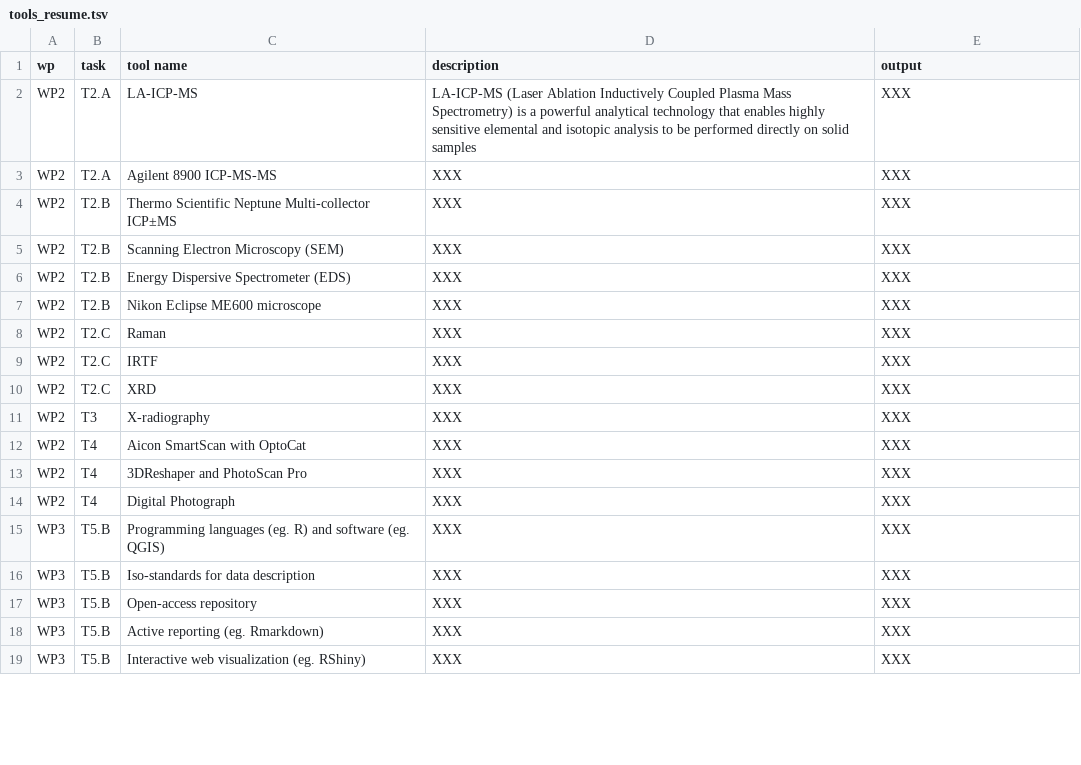
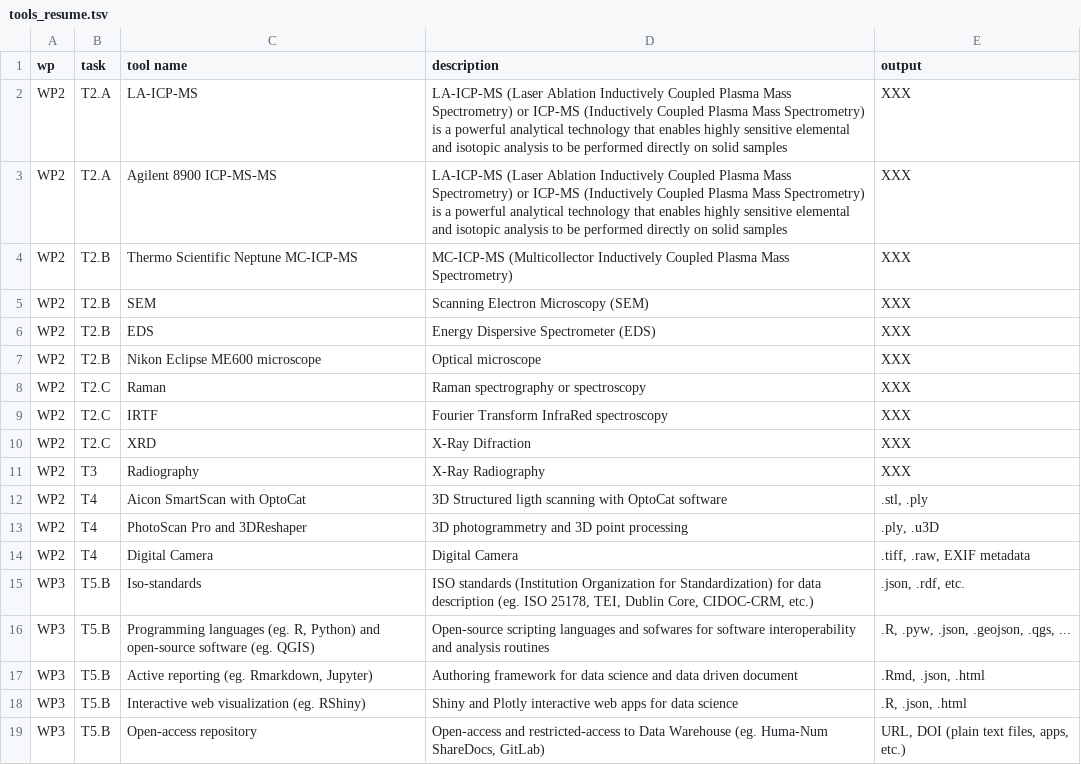
Before and after one commit to zoometh/itineris, a TSV file: data/tools_resume.tsv, drawn as a sheet; only a part is shown; the diff covers the shown part only.

Commit message:
tools

```diff
--- a/data/tools_resume.tsv
+++ b/data/tools_resume.tsv
@@ -1,19 +1,19 @@
 wp	task	tool name	description	output
-WP2	T2.A	LA-ICP-MS	LA-ICP-MS (Laser Ablation Inductively Coupled Plasma Mass Spectrometry) is a powerful analytical technology that enables highly sensitive elemental and isotopic analysis to be performed directly on solid samples	XXX
-WP2	T2.A	Agilent 8900 ICP-MS-MS	XXX	XXX
-WP2	T2.B	Thermo Scientific Neptune Multi-collector ICP±MS	XXX	XXX
-WP2	T2.B	Scanning Electron Microscopy (SEM)	XXX	XXX
-WP2	T2.B	Energy Dispersive Spectrometer (EDS)	XXX	XXX
-WP2	T2.B	Nikon Eclipse ME600 microscope	XXX	XXX
-WP2	T2.C	Raman	XXX	XXX
-WP2	T2.C	IRTF	XXX	XXX
-WP2	T2.C	XRD	XXX	XXX
-WP2	T3	X-radiography	XXX	XXX
-WP2	T4	Aicon SmartScan with OptoCat	XXX	XXX
-WP2	T4	3DReshaper and PhotoScan Pro	XXX	XXX
-WP2	T4	Digital Photograph	XXX	XXX
-WP3	T5.B	Programming languages (eg. R) and software (eg. QGIS)	XXX	XXX
-WP3	T5.B	Iso-standards for data description	XXX	XXX
-WP3	T5.B	Open-access repository	XXX	XXX
-WP3	T5.B	Active reporting (eg. Rmarkdown)	XXX	XXX
-WP3	T5.B	Interactive web visualization (eg. RShiny)	XXX	XXX
+WP2	T2.A	LA-ICP-MS	LA-ICP-MS (Laser Ablation Inductively Coupled Plasma Mass Spectrometry) or ICP-MS (Inductively Coupled Plasma Mass Spectrometry) is a powerful analytical technology that enables highly sensitive elemental and isotopic analysis to be performed directly on solid samples	XXX
+WP2	T2.A	Agilent 8900 ICP-MS-MS	LA-ICP-MS (Laser Ablation Inductively Coupled Plasma Mass Spectrometry) or ICP-MS (Inductively Coupled Plasma Mass Spectrometry) is a powerful analytical technology that enables highly sensitive elemental and isotopic analysis to be performed directly on solid samples	XXX
+WP2	T2.B	Thermo Scientific Neptune MC-ICP-MS	MC-ICP-MS (Multicollector Inductively Coupled Plasma Mass Spectrometry)	XXX
+WP2	T2.B	SEM	Scanning Electron Microscopy (SEM)	XXX
+WP2	T2.B	EDS	Energy Dispersive Spectrometer (EDS)	XXX
+WP2	T2.B	Nikon Eclipse ME600 microscope	Optical microscope	XXX
+WP2	T2.C	Raman	Raman spectrography or spectroscopy	XXX
+WP2	T2.C	IRTF	Fourier Transform InfraRed spectroscopy	XXX
+WP2	T2.C	XRD	X-Ray Difraction	XXX
+WP2	T3	Radiography	X-Ray Radiography	XXX
+WP2	T4	Aicon SmartScan with OptoCat	3D Structured ligth scanning with OptoCat software	.stl, .ply
+WP2	T4	PhotoScan Pro and 3DReshaper	3D photogrammetry and 3D point processing	.ply, .u3D
+WP2	T4	Digital Camera	Digital Camera	.tiff, .raw, EXIF metadata
+WP3	T5.B	Iso-standards	ISO standards (Institution Organization for Standardization) for data description (eg. ISO 25178, TEI, Dublin Core, CIDOC-CRM, etc.)	.json, .rdf, etc.
+WP3	T5.B	Programming languages (eg. R, Python) and open-source software (eg. QGIS)	Open-source scripting languages and sofwares for software interoperability and analysis routines	.R, .pyw, .json, .geojson, .qgs, ...
+WP3	T5.B	Active reporting (eg. Rmarkdown, Jupyter)	Authoring framework for data science and data driven document	.Rmd, .json, .html
+WP3	T5.B	Interactive web visualization (eg. RShiny)	Shiny and Plotly interactive web apps for data science	.R, .json, .html
+WP3	T5.B	Open-access repository	Open-access and restricted-access to Data Warehouse (eg. Huma-Num ShareDocs, GitLab)	 URL, DOI (plain text files, apps, etc.)
```
Also changed, not shown: 7 edited cells elsewhere in this file.
